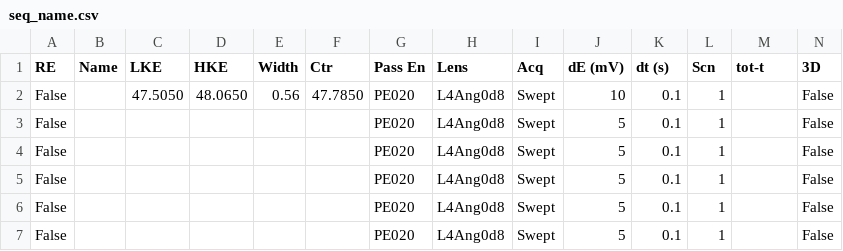
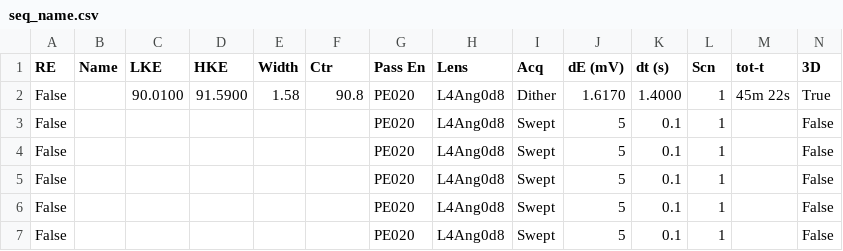
Before and after one commit to NSLS2/esm-arpes-profile-collection, a CSV file: startup/MBS_seq/seq_name.csv, drawn as a sheet; only a part is shown; removed rows and columns are numbered as before the commit, all else as after; rows hold the shown columns only; the diff names each change by its address in the sheet, - before the commit and + after, or states it on an @@ line.

```diff
--- a/startup/MBS_seq/seq_name.csv
+++ b/startup/MBS_seq/seq_name.csv
-row 2: False |  | 47.5050 | 48.0650 | 0.56 | 47.7850 | PE020 | L4Ang0d8 | Swept | 10 | 0.1 | 1 |  | False
+row 2: False |  | 90.0100 | 91.5900 | 1.58 | 90.8 | PE020 | L4Ang0d8 | Dither | 1.6170 | 1.4000 | 1 | 45m 22s | True
```
Also changed, not shown: 1 other file.
